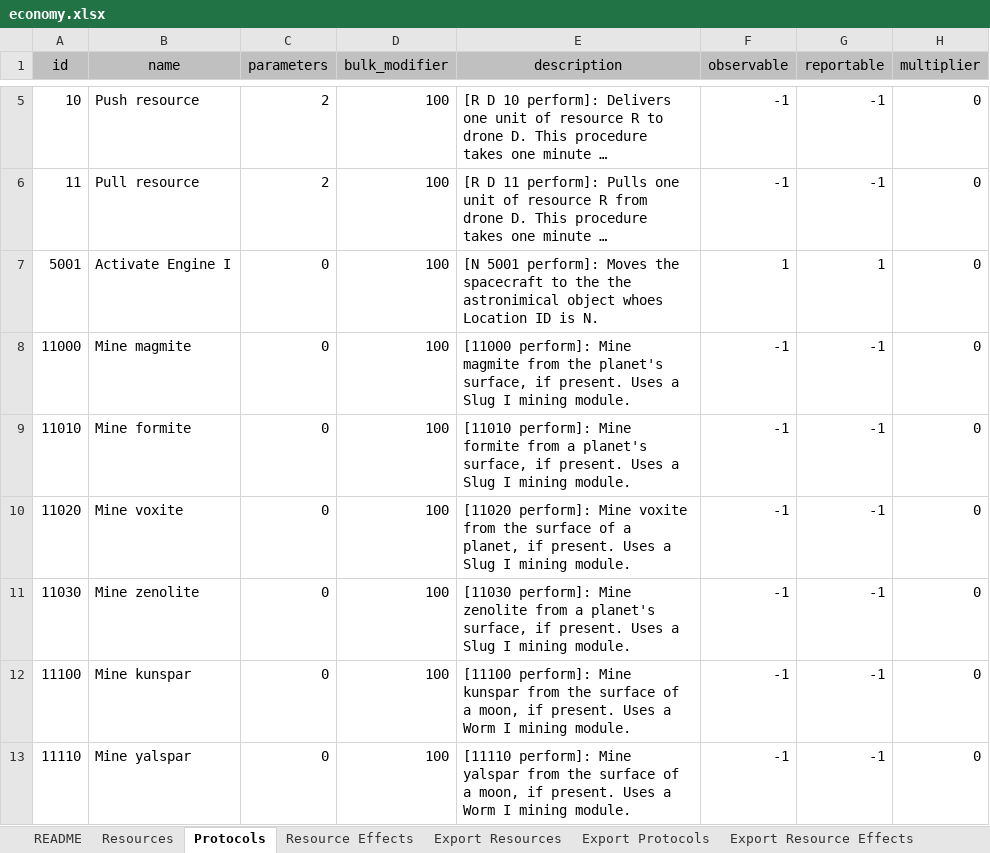
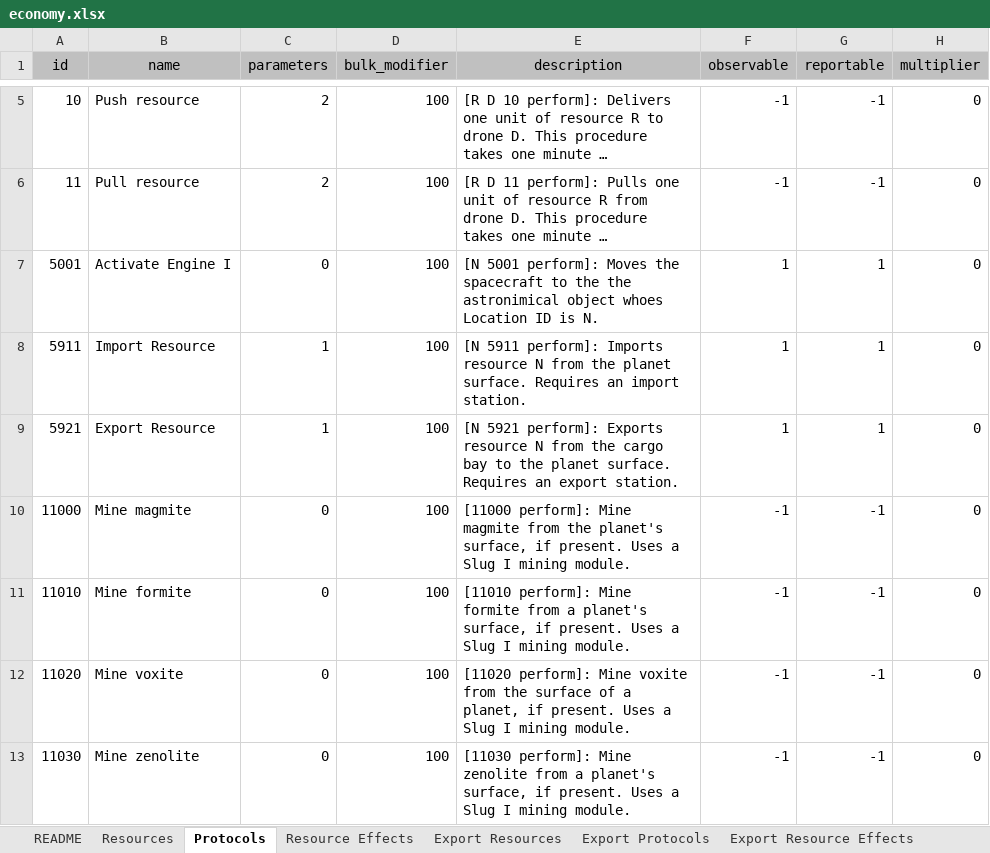
Before and after one commit to Darwin-River/Ex-Machinis, an Excel workbook: documents/economy.xlsx, sheet Protocols, drawn as a sheet; only a part is shown, gaps mark what is left out; the shorter side is filled out with more unchanged rows; long unchanged cells end in …; values as stored, in another font and other column widths than the file's, no borders; charts and pictures and table styles not drawn; the diff covers the shown part only; the diff names each change by its address in the sheet, - before the commit and + after, or states it on an @@ line.

Commit message:
Added import and export stations and protocols.

```diff
--- a/documents/economy.xlsx (sheet Protocols)
+++ b/documents/economy.xlsx (sheet Protocols)
+row 8: 5911 | Import Resource | 1 | 100 | [N 5911 perform]: Imports resource N from the planet surface. Requires an import station. | 1 | 1 | 0
+row 9: 5921 | Export Resource | 1 | 100 | [N 5921 perform]: Exports resource N from the cargo bay to the planet surface. Requires an export station. | 1 | 1 | 0
```
Also changed, not shown: 17 moved rows elsewhere in this sheet, sheet Resource Effects, sheet Export Resource Effects, sheet Resources, sheet Export Protocols, sheet Export Resources, charts or pictures.
